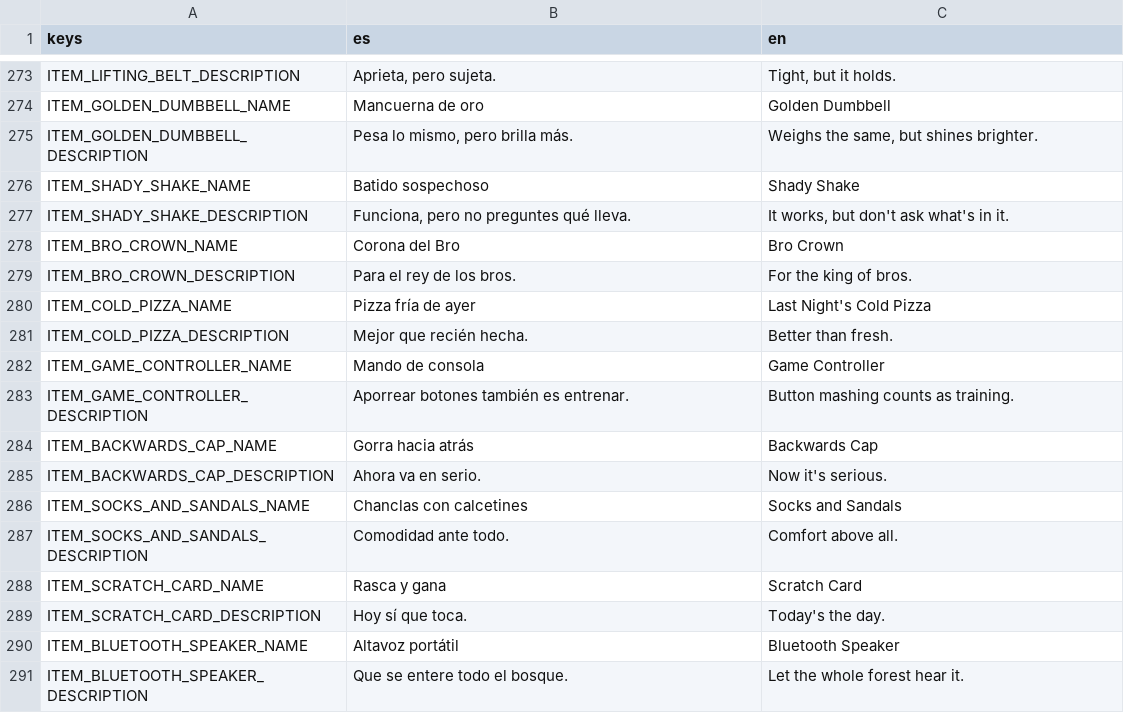
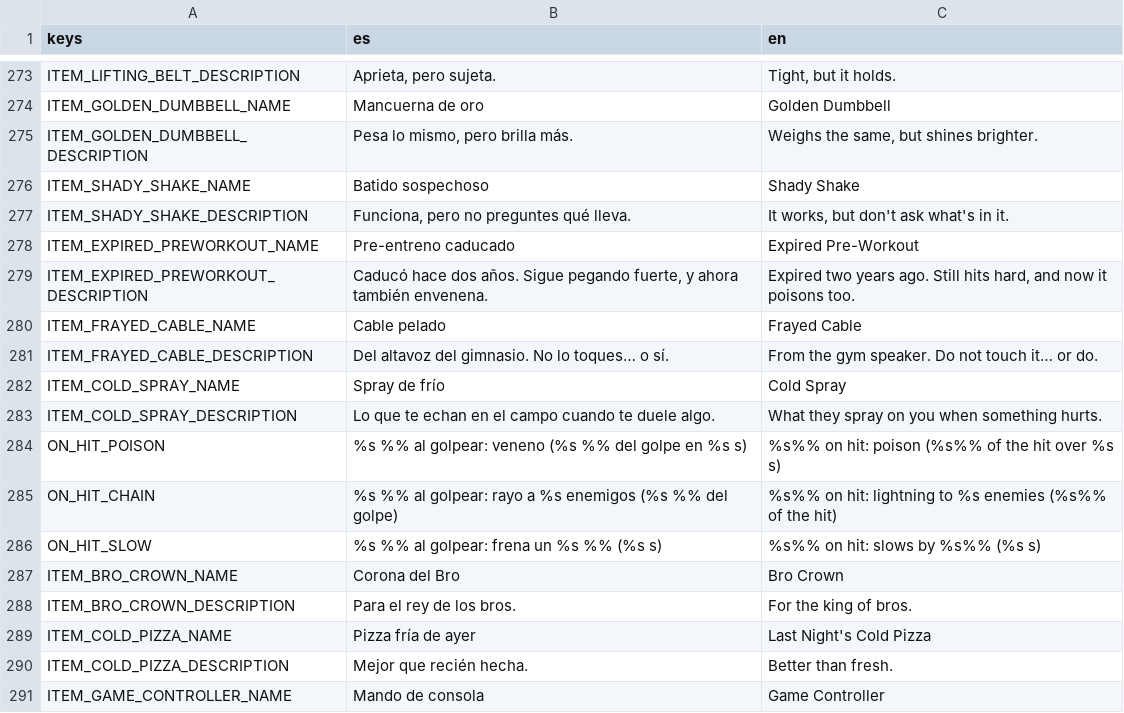
Before and after one commit to UriBokchoi/BroGuild, a CSV file: data/i18n/strings.csv, drawn as a sheet; only a part is shown, gaps mark what is left out; the shorter side is filled out with more unchanged rows; the diff names each change by its address in the sheet, - before the commit and + after, or states it on an @@ line.

```diff
--- a/data/i18n/strings.csv
+++ b/data/i18n/strings.csv
+row 278: ITEM_EXPIRED_PREWORKOUT_NAME | Pre-entreno caducado | Expired Pre-Workout
+row 279: ITEM_EXPIRED_PREWORKOUT_DESCRIPTION | Caducó hace dos años. Sigue pegando fuerte, y ahora también envenena. | Expired two years ago. Still hits hard, and now it poisons too.
+row 280: ITEM_FRAYED_CABLE_NAME | Cable pelado | Frayed Cable
+row 281: ITEM_FRAYED_CABLE_DESCRIPTION | Del altavoz del gimnasio. No lo toques… o sí. | From the gym speaker. Do not touch it… or do.
+row 282: ITEM_COLD_SPRAY_NAME | Spray de frío | Cold Spray
+row 283: ITEM_COLD_SPRAY_DESCRIPTION | Lo que te echan en el campo cuando te duele algo. | What they spray on you when something hurts.
+row 284: ON_HIT_POISON | %s %% al golpear: veneno (%s %% del golpe en %s s) | %s%% on hit: poison (%s%% of the hit over %s s)
+row 285: ON_HIT_CHAIN | %s %% al golpear: rayo a %s enemigos (%s %% del golpe) | %s%% on hit: lightning to %s enemies (%s%% of the hit)
+row 286: ON_HIT_SLOW | %s %% al golpear: frena un %s %% (%s s) | %s%% on hit: slows by %s%% (%s s)
```
Also changed, not shown: 42 other files.
